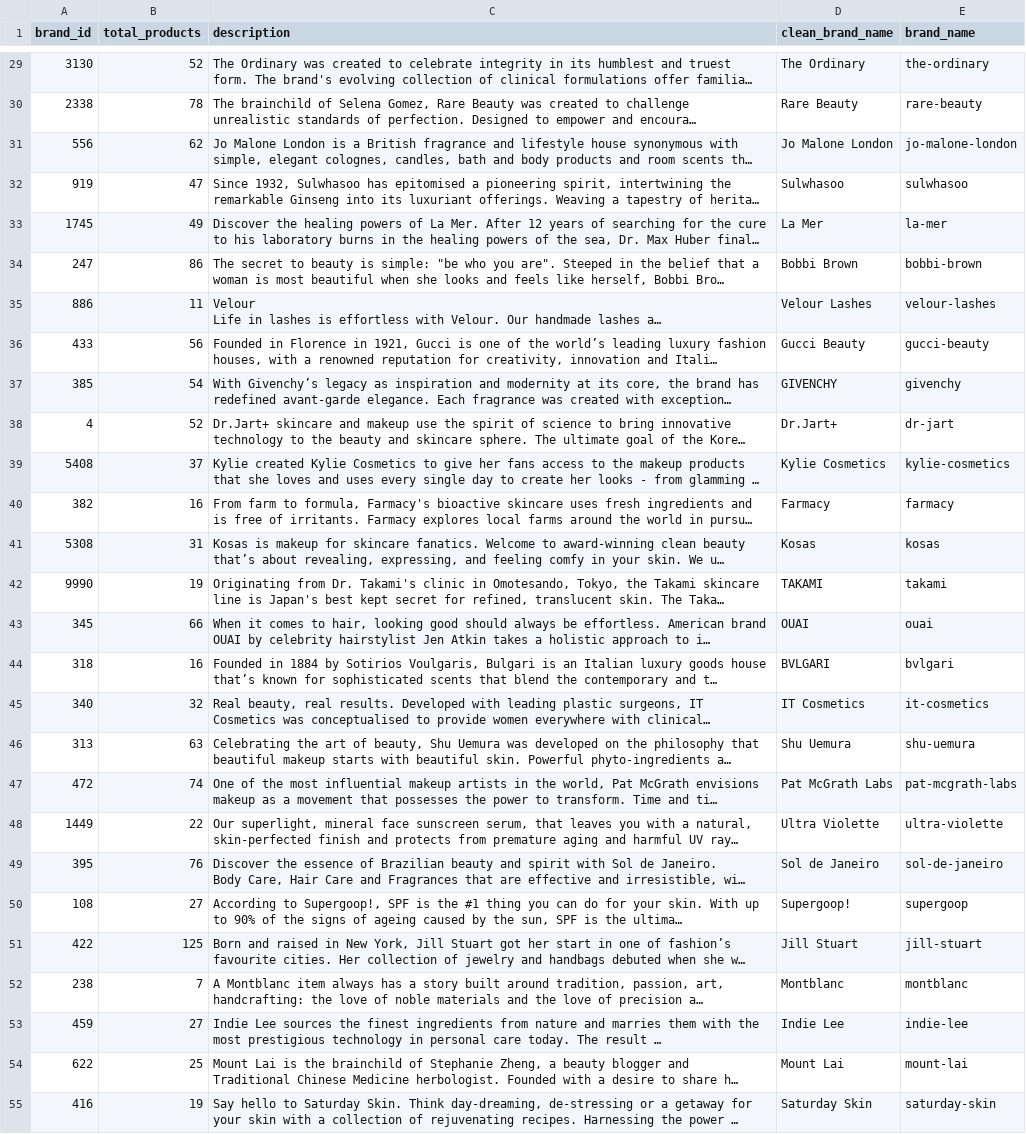
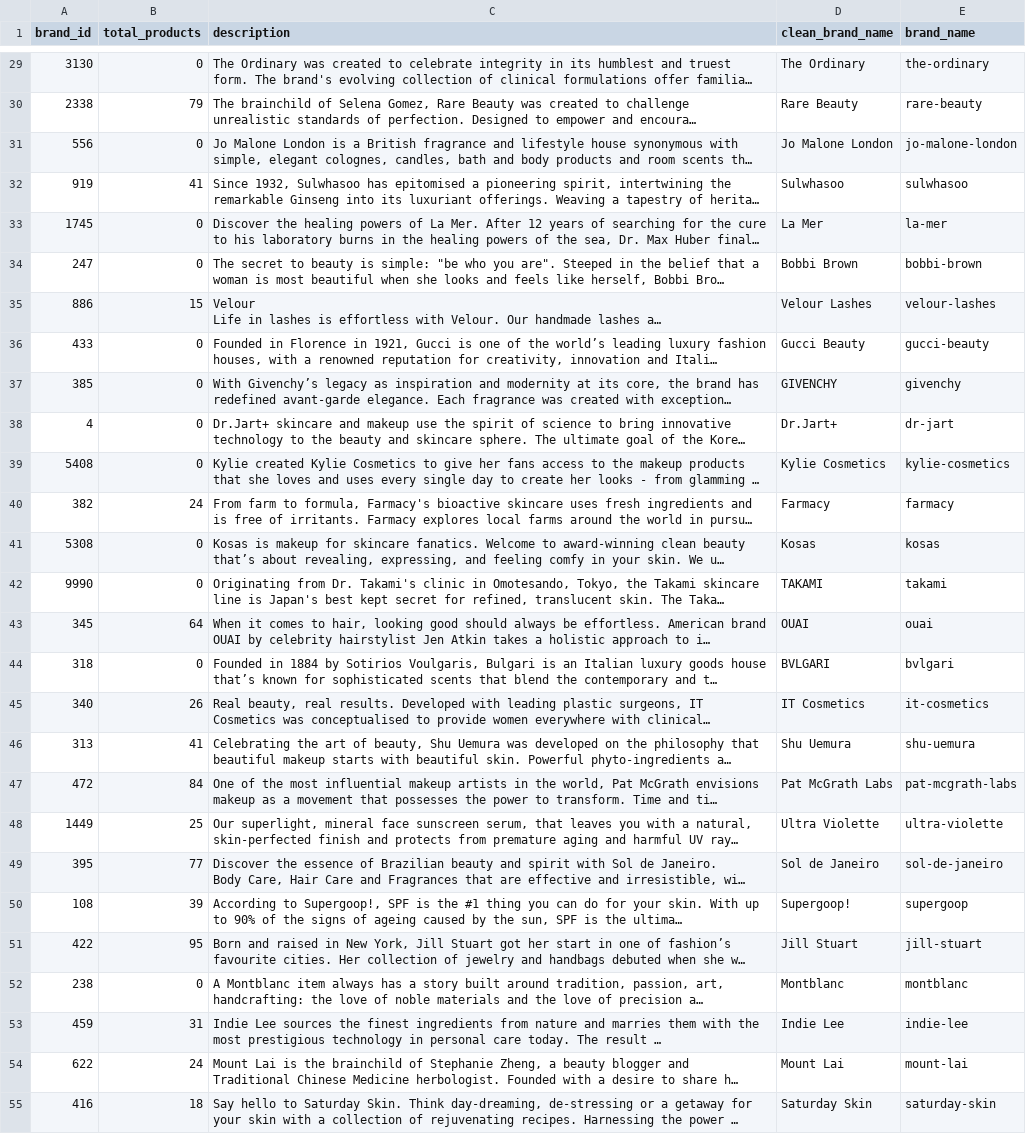
Before and after one commit to Nasz-113/BeautyAgent, a CSV file: Output/brand_info.csv, drawn as a sheet; only a part is shown, gaps mark what is left out; long unchanged cells end in …; the diff covers the shown part only; the diff names each change by its address in the sheet, - before the commit and + after, or states it on an @@ line.

Commit message:
feat: update dependencies in pyproject.toml and uv.lock; enhance brand and product information in CSVs; refactor scraper to use async requests with httpx

```diff
--- a/Output/brand_info.csv
+++ b/Output/brand_info.csv
-B29 (total_products): 52
+B29 (total_products): 0
-B30 (total_products): 78
+B30 (total_products): 79
-B31 (total_products): 62
+B31 (total_products): 0
-B32 (total_products): 47
+B32 (total_products): 41
-B33 (total_products): 49
+B33 (total_products): 0
-B34 (total_products): 86
+B34 (total_products): 0
-B35 (total_products): 11
+B35 (total_products): 15
-B36 (total_products): 56
+B36 (total_products): 0
-B37 (total_products): 54
+B37 (total_products): 0
-B38 (total_products): 52
+B38 (total_products): 0
-B39 (total_products): 37
+B39 (total_products): 0
-B40 (total_products): 16
+B40 (total_products): 24
-B41 (total_products): 31
+B41 (total_products): 0
-B42 (total_products): 19
+B42 (total_products): 0
-B43 (total_products): 66
+B43 (total_products): 64
-B44 (total_products): 16
+B44 (total_products): 0
-B45 (total_products): 32
+B45 (total_products): 26
-B46 (total_products): 63
+B46 (total_products): 41
-B47 (total_products): 74
+B47 (total_products): 84
-B48 (total_products): 22
+B48 (total_products): 25
-B49 (total_products): 76
+B49 (total_products): 77
-B50 (total_products): 27
+B50 (total_products): 39
-B51 (total_products): 125
+B51 (total_products): 95
-B52 (total_products): 7
+B52 (total_products): 0
-B53 (total_products): 27
+B53 (total_products): 31
-B54 (total_products): 25
+B54 (total_products): 24
-B55 (total_products): 19
+B55 (total_products): 18
```
Also changed, not shown: 157 edited cells elsewhere in this file, Output/filter_info.csv, 6 other files.
